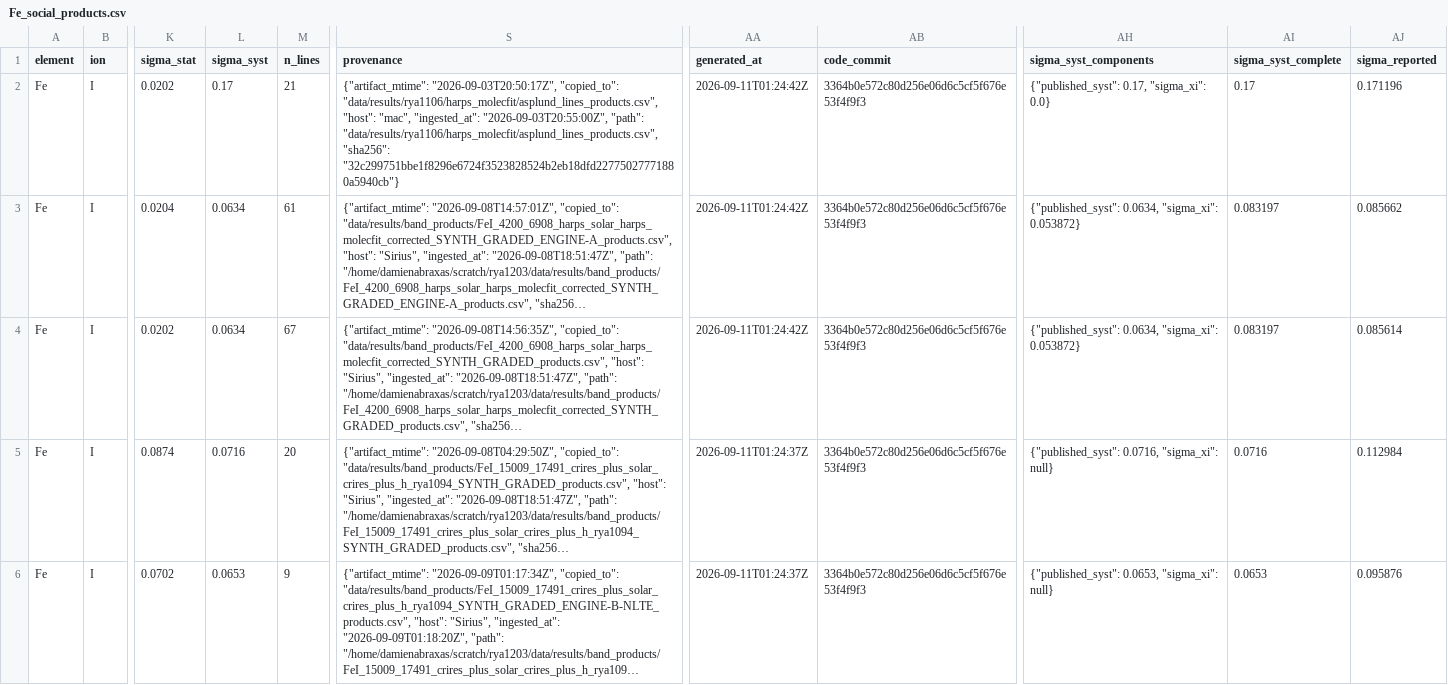
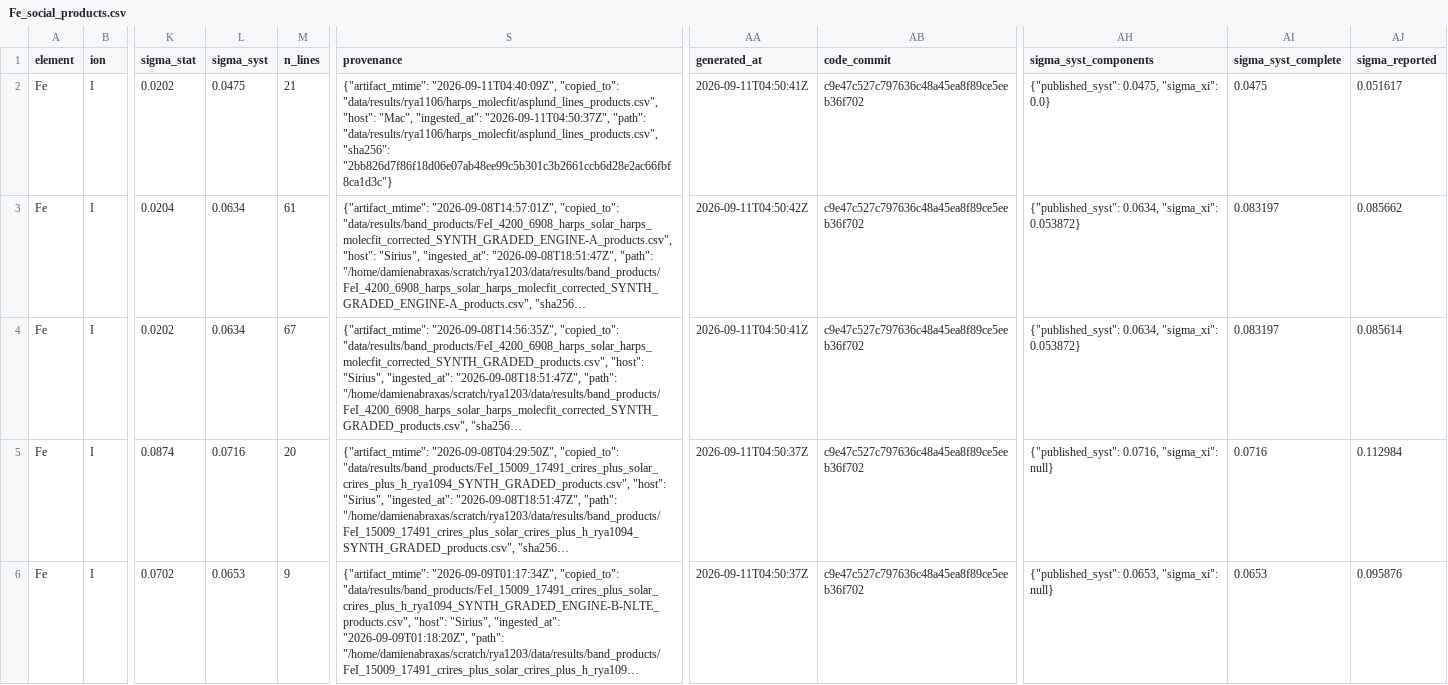
Before and after one commit to damienabraxas/exoplanetcodex-site, a CSV file: assets/data/fe-publication/Fe_social_products.csv, drawn as a sheet; only a part is shown, gaps mark what is left out; long unchanged cells end in …; the diff names each change by its address in the sheet, - before the commit and + after, or states it on an @@ line.

```diff
--- a/assets/data/fe-publication/Fe_social_products.csv
+++ b/assets/data/fe-publication/Fe_social_products.csv
-L2 (sigma_syst): 0.17
+L2 (sigma_syst): 0.0475
-S2 (provenance): {"artifact_mtime": "2026-09-03T20:50:17Z", "copied_to": "data/results/rya1106/harps_molecfit/asplund_lines_products.csv", "host": "mac", "ingested_at": "2026-09-03T20:55:00Z", "path": "data/results/rya1106/harps_molecfit/asplund_lines_products.csv", "sha256": "32c299751bbe1f8296e6724f3523828524b2eb18dfd22775027771880a5940cb"}
+S2 (provenance): {"artifact_mtime": "2026-09-11T04:40:09Z", "copied_to": "data/results/rya1106/harps_molecfit/asplund_lines_products.csv", "host": "Mac", "ingested_at": "2026-09-11T04:50:37Z", "path": "data/results/rya1106/harps_molecfit/asplund_lines_products.csv", "sha256": "2bb826d7f86f18d06e07ab48ee99c5b301c3b2661ccb6d28e2ac66fbf8ca1d3c"}
-AA2 (generated_at): 2026-09-11T01:24:42Z
+AA2 (generated_at): 2026-09-11T04:50:41Z
-AB2:AB6 (code_commit): 3364b0e572c80d256e06d6c5cf5f676e53f4f9f3
+AB2:AB6 (code_commit): c9e47c527c797636c48a45ea8f89ce5eeb36f702
-AH2 (sigma_syst_components): {"published_syst": 0.17, "sigma_xi": 0.0}
+AH2 (sigma_syst_components): {"published_syst": 0.0475, "sigma_xi": 0.0}
-AI2 (sigma_syst_complete): 0.17
+AI2 (sigma_syst_complete): 0.0475
-AJ2 (sigma_reported): 0.171196
+AJ2 (sigma_reported): 0.051617
-AA3 (generated_at): 2026-09-11T01:24:42Z
+AA3 (generated_at): 2026-09-11T04:50:42Z
-AA4 (generated_at): 2026-09-11T01:24:42Z
+AA4 (generated_at): 2026-09-11T04:50:41Z
-AA5:AA6 (generated_at): 2026-09-11T01:24:37Z
+AA5:AA6 (generated_at): 2026-09-11T04:50:37Z
```
Also changed, not shown: assets/data/fe-publication/Fe_products.csv, 19 other files.
